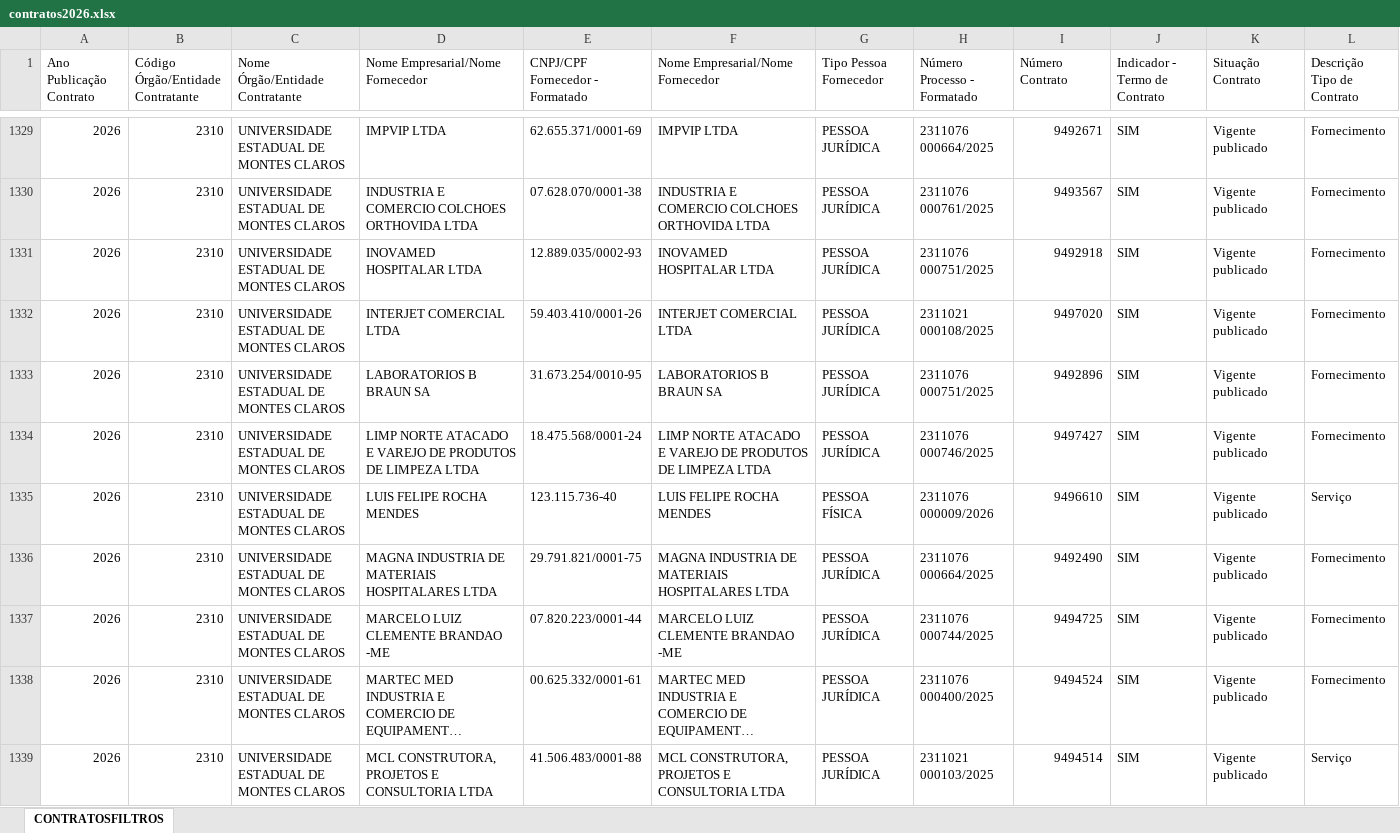
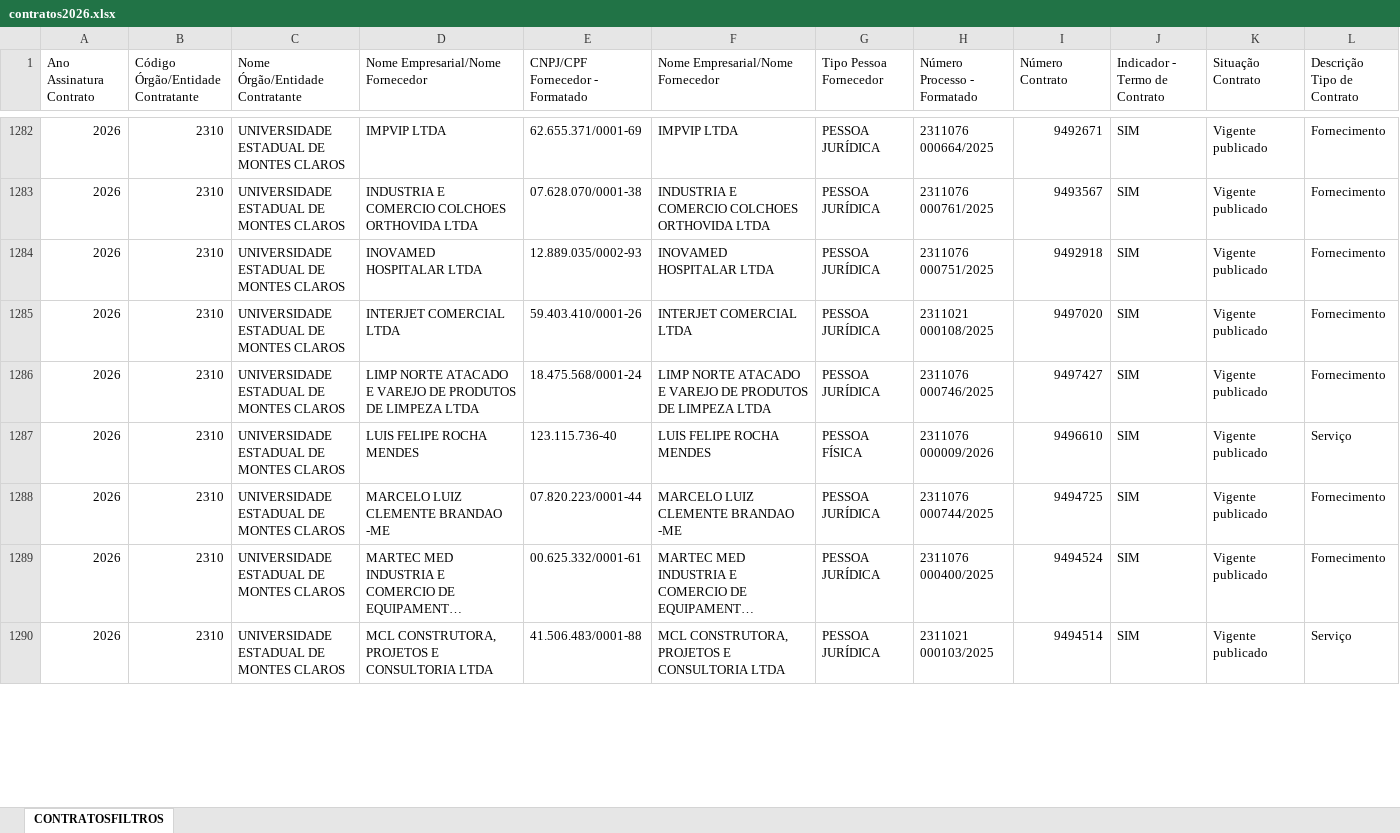
Before and after one commit to transparencia-mg/portal_contratos, an Excel workbook: upload/contratos2026.xlsx, sheet CONTRATOSFILTROS, drawn as a sheet; only a part is shown, gaps mark what is left out; long unchanged cells end in …; values as stored, in another font and other column widths than the file's, no cell formats; rows hold the shown columns only; the diff covers the shown part only; the diff names each change by its address in the sheet, - before the commit and + after, or states it on an @@ line.

```diff
--- a/upload/contratos2026.xlsx (sheet CONTRATOSFILTROS)
+++ b/upload/contratos2026.xlsx (sheet CONTRATOSFILTROS)
-A1: Ano Publicação Contrato
+A1: Ano Assinatura Contrato
-row 1333: 2026 | 2310 | UNIVERSIDADE ESTADUAL DE MONTES CLAROS | LABORATORIOS B BRAUN SA | 31.673.254/0010-95 | LABORATORIOS B BRAUN SA | PESSOA JURÍDICA | 2311076 000751/2025 | 9492896 | SIM | Vigente publicado | Fornecimento
-row 1336: 2026 | 2310 | UNIVERSIDADE ESTADUAL DE MONTES CLAROS | MAGNA INDUSTRIA DE MATERIAIS HOSPITALARES LTDA | 29.791.821/0001-75 | MAGNA INDUSTRIA DE MATERIAIS HOSPITALARES LTDA | PESSOA JURÍDICA | 2311076 000664/2025 | 9492490 | SIM | Vigente publicado | Fornecimento
```
Also changed, not shown: 52 removed rows elsewhere in this sheet, cell formats, upload/itens2026.xlsx, 10 other files.
